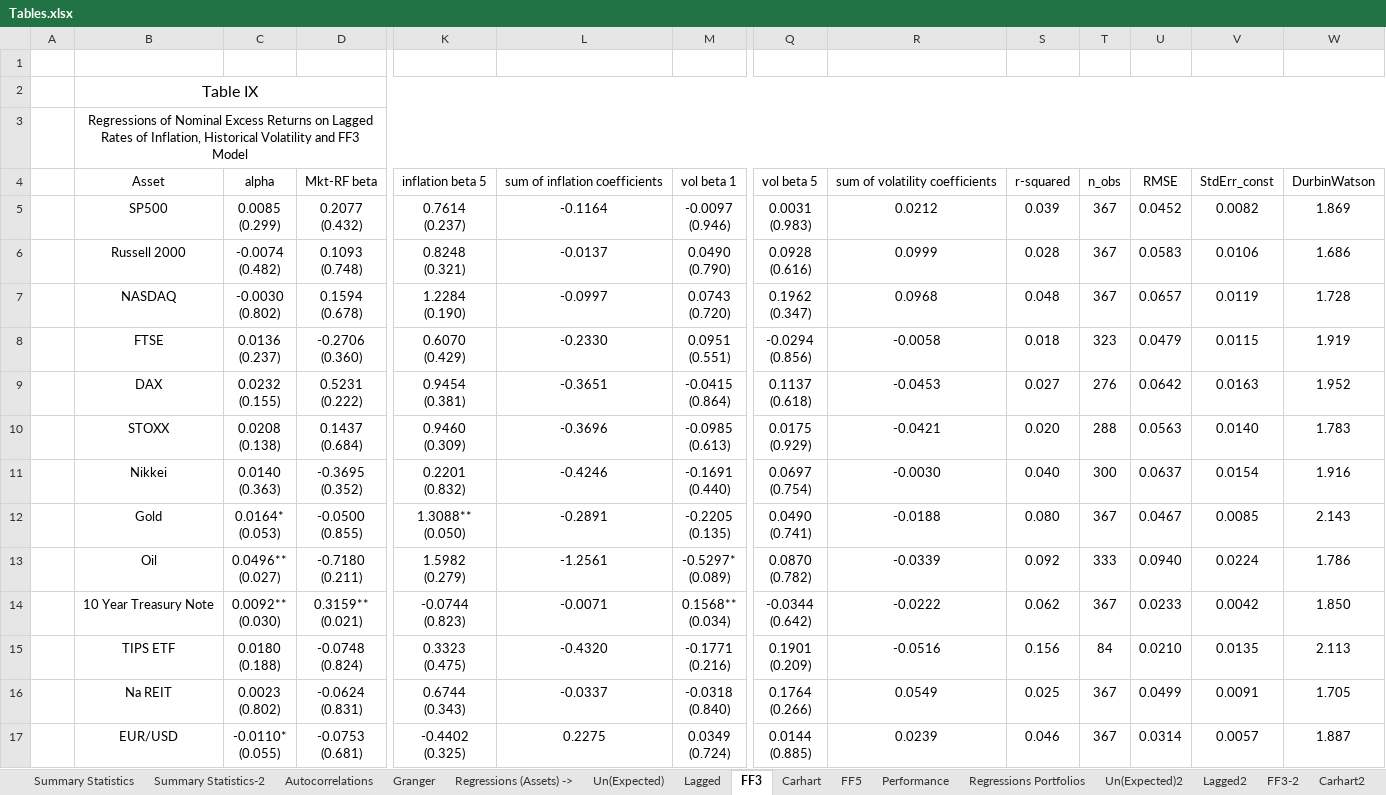
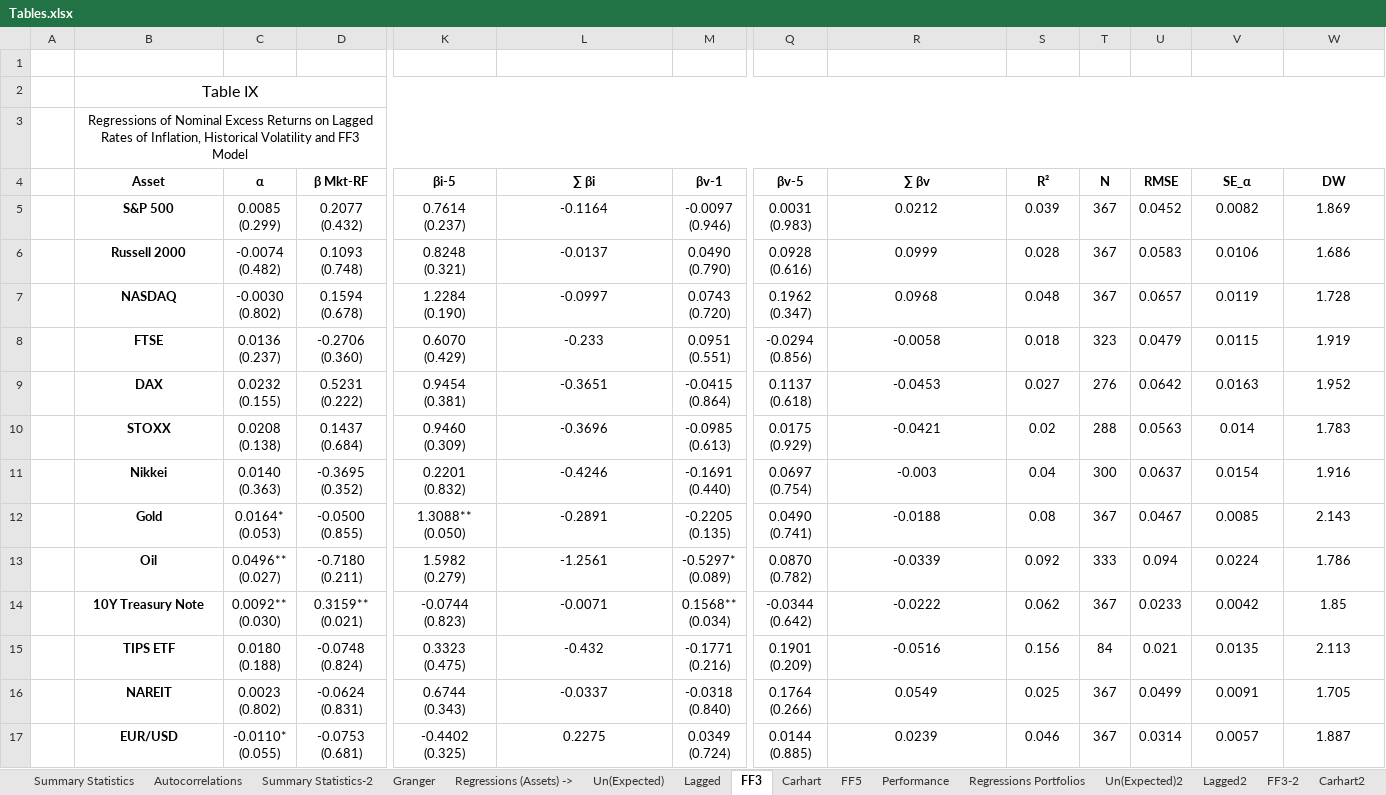
Before and after one commit to luispeixoto21/thesis, an Excel workbook: Tables.xlsx, sheet FF3, drawn as a sheet; only a part is shown, gaps mark what is left out; values as stored, in another font and other column widths than the file's, no borders; removed rows and columns are numbered as before the commit, all else as after; rows hold the shown columns only; the diff covers the shown part only; the diff names each change by its address in the sheet, - before the commit and + after, or states it on an @@ line.

```diff
--- a/Tables.xlsx (sheet FF3)
+++ b/Tables.xlsx (sheet FF3)
@@ sheet tab order changed: Summary Statistics | Autocorrelations | Summary Statistics-2 | Granger | Regressions (Assets) -> | Un(Expected) | Lagged | FF3 | Carhart | FF5 | Performance | Regressions Portfolios | Un(Expected)2 | Lagged2 | FF3-2 | Carhart2 @@
-row 4:  | Asset | alpha | Mkt-RF beta | inflation beta 5 | sum of inflation coefficients | vol beta 1 | vol beta 5 | sum of volatility coefficients | r-squared | n_obs | RMSE | StdErr_const | DurbinWatson
+row 4:  | Asset | α | β Mkt-RF | βi-5 | ∑ βi | βv-1 | βv-5 | ∑ βv | R² | N | RMSE | SE_α | DW
-B5: SP500
+B5: S&P 500
-B5:B17 bold: off
+B5:B17 bold: on
-L8: -0.2330
+L8: -0.233
-S10: 0.020
+S10: 0.02
-V10: 0.0140
+V10: 0.014
-R11: -0.0030
+R11: -0.003
-S11: 0.040
+S11: 0.04
-S12: 0.080
+S12: 0.08
-U13: 0.0940
+U13: 0.094
-B14: 10 Year Treasury Note
+B14: 10Y Treasury Note
-W14: 1.850
+W14: 1.85
-L15: -0.4320
+L15: -0.432
-U15: 0.0210
+U15: 0.021
-B16: Na REIT
+B16: NAREIT
```
Also changed, not shown: 2 added rows, 1 removed row, 17 edited cells, cell formats and merged cells elsewhere in this sheet, sheet FF5, sheet Carhart, sheet FF3-2, sheet FF5-2, sheet Carhart2, sheet Lagged2, 3 more sheets, other sheet tabs, charts or pictures, 2 other files.
